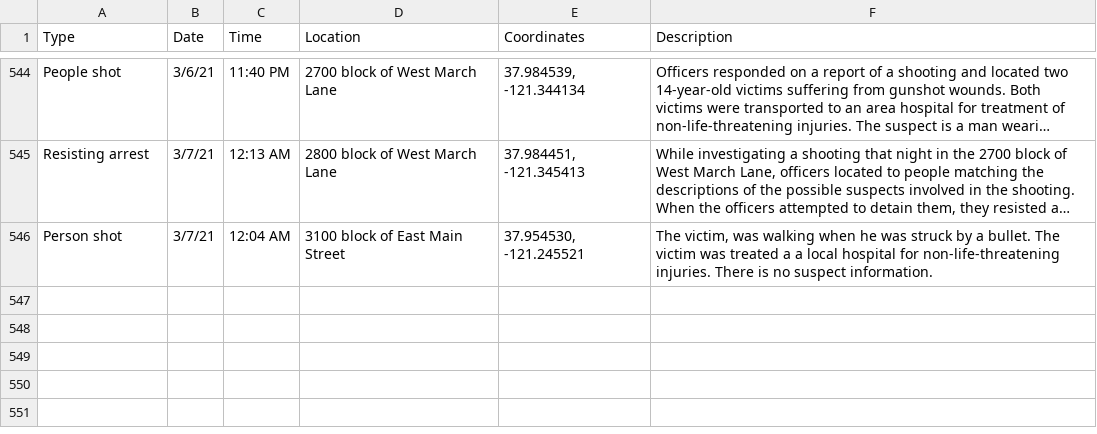
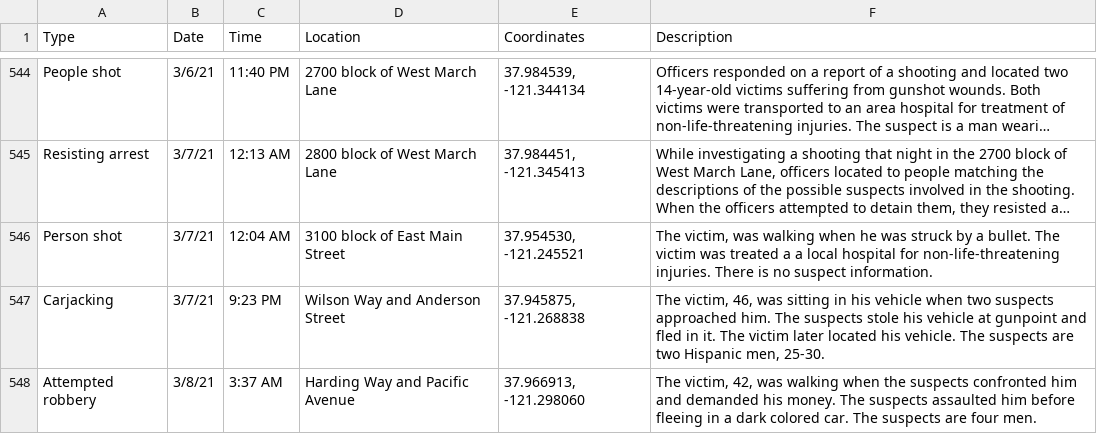
Before and after one commit to miriamwaldvogel/209politics, a CSV file: projects/crimemaps/data/stockton.csv, drawn as a sheet; only a part is shown, gaps mark what is left out; long unchanged cells end in …; the diff names each change by its address in the sheet, - before the commit and + after, or states it on an @@ line.

```diff
--- a/projects/crimemaps/data/stockton.csv
+++ b/projects/crimemaps/data/stockton.csv
+row 547: Carjacking | 3/7/21 | 9:23 PM | Wilson Way and Anderson Street | 37.945875, -121.268838 | The victim, 46, was sitting in his vehicle when two suspects approached him. The suspects stole his vehicle at gunpoint and fled in it. The victim later located his vehicle. The suspects are two Hispanic men, 25-30.
+row 548: Attempted robbery | 3/8/21 | 3:37 AM | Harding Way and Pacific Avenue | 37.966913, -121.298060 | The victim, 42, was walking when the suspects confronted him and demanded his money. The suspects assaulted him before fleeing in a dark colored car. The suspects are four men.
```
Also changed, not shown: 1 other file.
